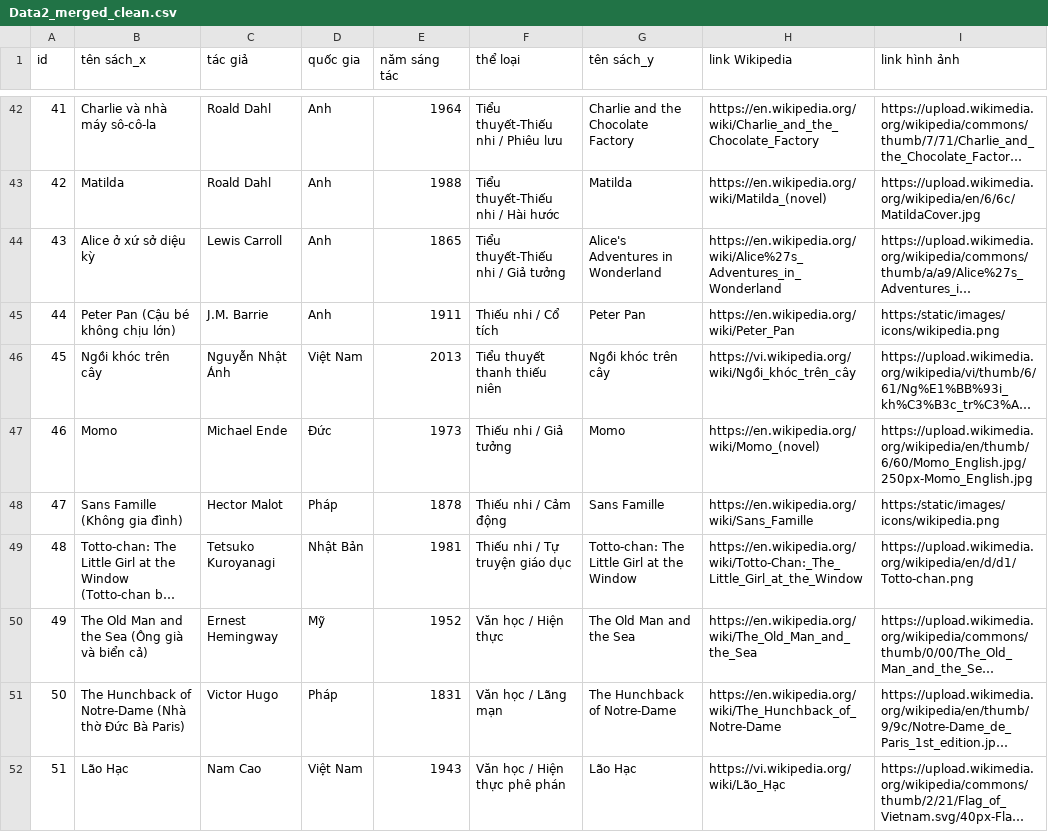
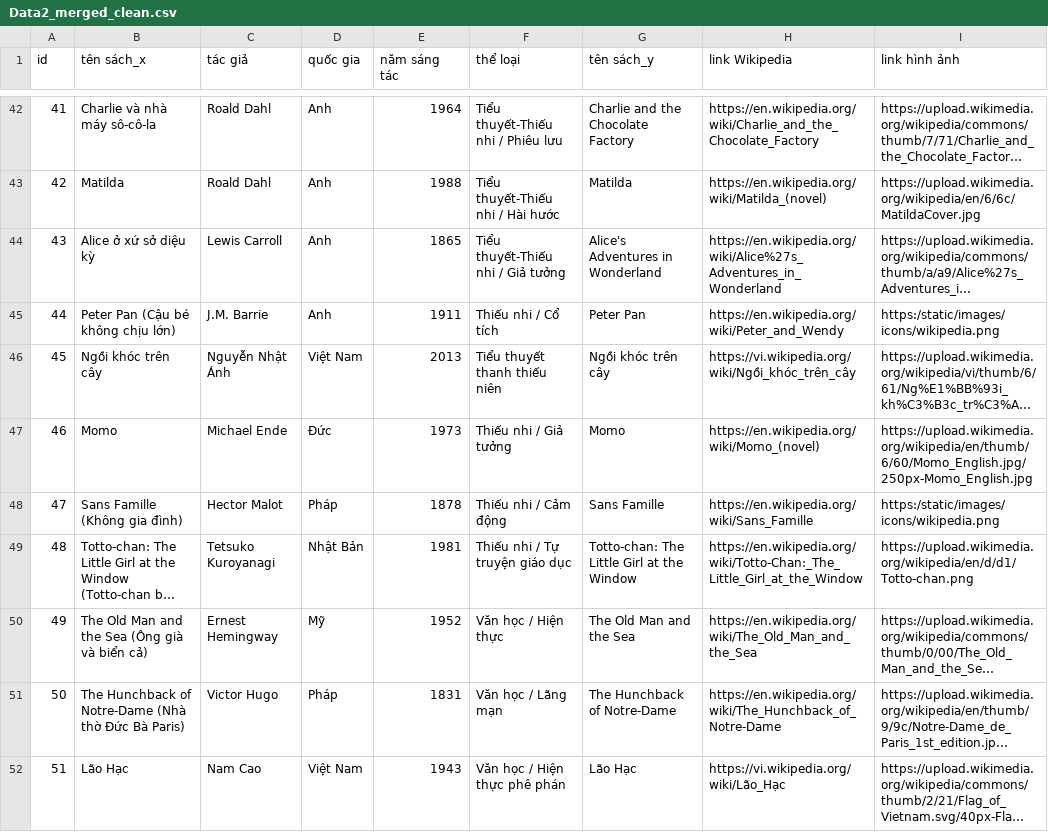
Before and after one commit to tranthnga1902/smart-library-multi-agent-rag, a CSV file: Data2_merged_clean.csv, drawn as a sheet; only a part is shown, gaps mark what is left out; long unchanged cells end in …; the diff names each change by its address in the sheet, - before the commit and + after, or states it on an @@ line.

Commit message:
Hệ thống truy xuất thông minh đa tác nhân cho thư viện sách

```diff
--- a/Data2_merged_clean.csv
+++ b/Data2_merged_clean.csv
-H45 (link Wikipedia): https://en.wikipedia.org/wiki/Peter_Pan
+H45 (link Wikipedia): https://en.wikipedia.org/wiki/Peter_and_Wendy
```
Also changed, not shown: 18 other files.
